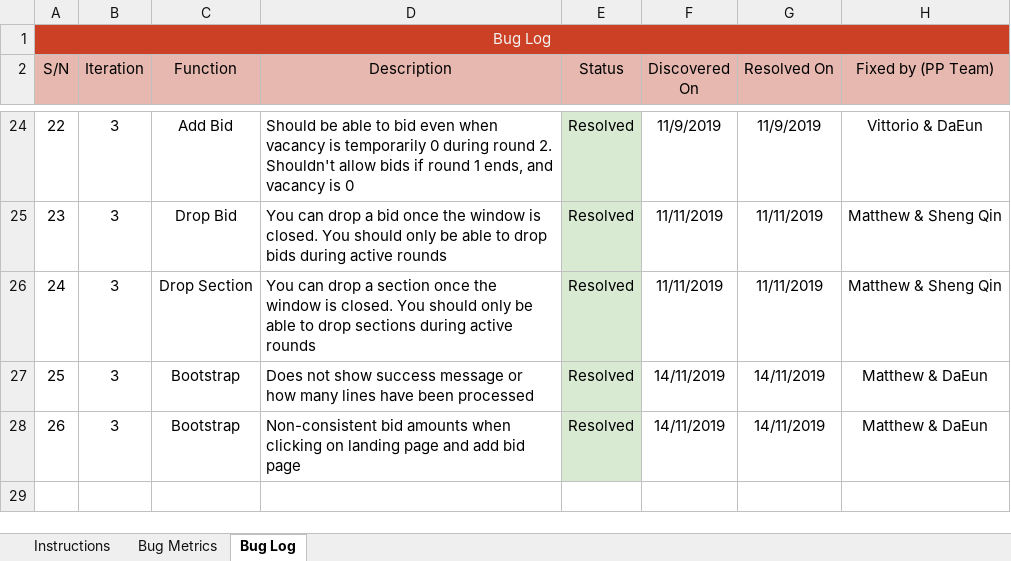
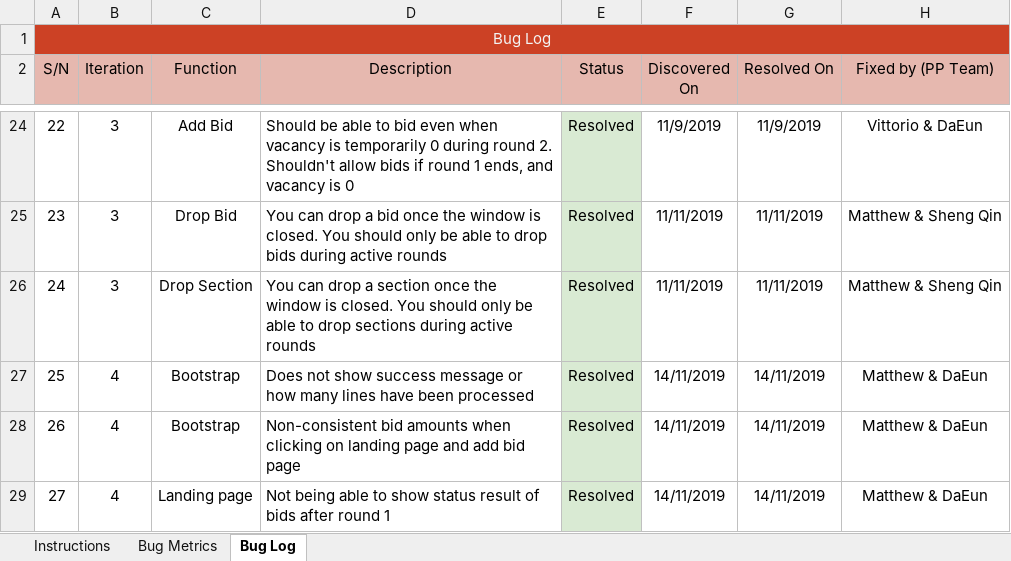
Before and after one commit to simshengqin/IS212, an Excel workbook: metrics/bm.xlsx, sheet Bug Log, drawn as a sheet; only a part is shown, gaps mark what is left out; values as stored, in another font and other column widths than the file's, no borders; the diff names each change by its address in the sheet, - before the commit and + after, or states it on an @@ line.

Commit message:
Fixed bugs: Not being able to show status result of bids after round 1. Updated BM under 27
Co-Authored-By: chadaeun04 <daeun.cha.2018@sis.smu.edu.sg>

```diff
--- a/metrics/bm.xlsx (sheet Bug Log)
+++ b/metrics/bm.xlsx (sheet Bug Log)
-B27:B28 (Iteration): 3
+B27:B28 (Iteration): 4
+row 29: 27 | 4 | Landing page | Not being able to show status result of bids after round 1 | Resolved | 14/11/2019 | 14/11/2019 | Matthew & DaEun
```
Also changed, not shown: 5 other files.
